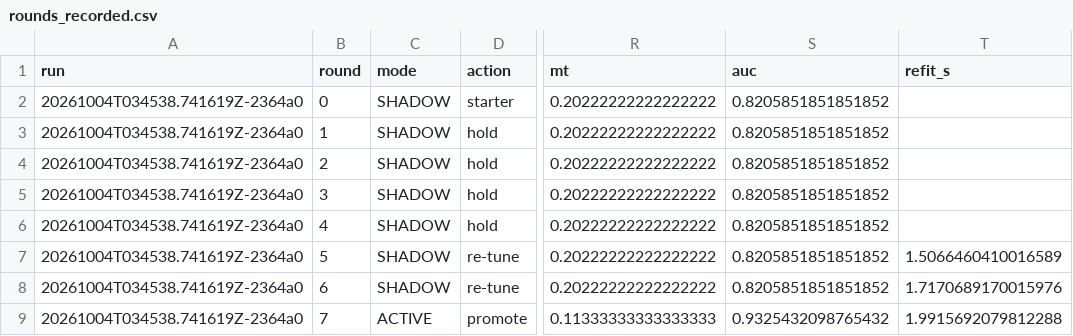
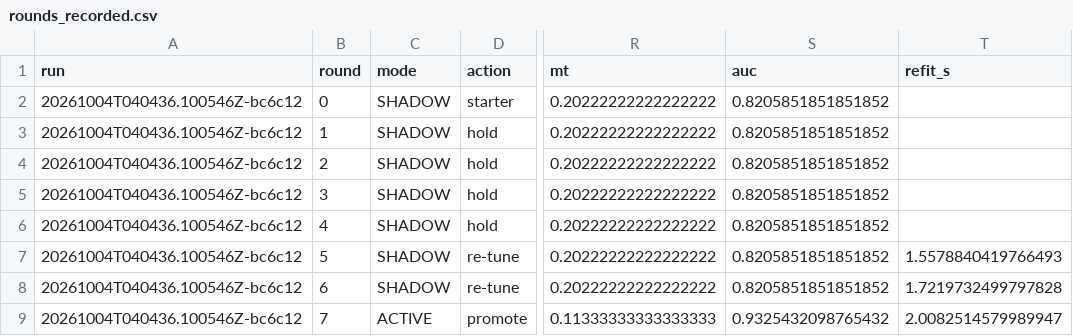
Before and after one commit to Alexd2004/industry-hackathon-lab, a CSV file: Case 5 - Autonomous Teen-vs-Adult Behavior Signal Agent/results/rounds_recorded.csv, drawn as a sheet; only a part is shown, gaps mark what is left out; the diff names each change by its address in the sheet, - before the commit and + after, or states it on an @@ line.

```diff
--- a/Case 5 - Autonomous Teen-vs-Adult Behavior Signal Agent/results/rounds_recorded.csv
+++ b/Case 5 - Autonomous Teen-vs-Adult Behavior Signal Agent/results/rounds_recorded.csv
-A2:A9 (run): 20261004T034538.741619Z-2364a0
+A2:A9 (run): 20261004T040436.100546Z-bc6c12
-T7 (refit_s): 1.5066460410016589
+T7 (refit_s): 1.5578840419766493
-T8 (refit_s): 1.7170689170015976
+T8 (refit_s): 1.7219732499797828
-T9 (refit_s): 1.9915692079812288
+T9 (refit_s): 2.0082514579989947
```
Also changed, not shown: Case 5 - Autonomous Teen-vs-Adult Behavior Signal Agent/results/claims_check.csv, 10 other files.
